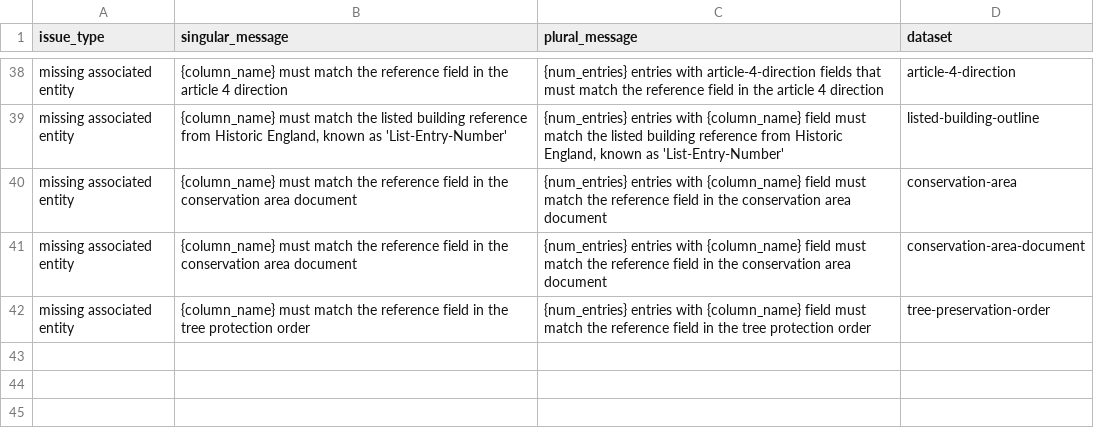
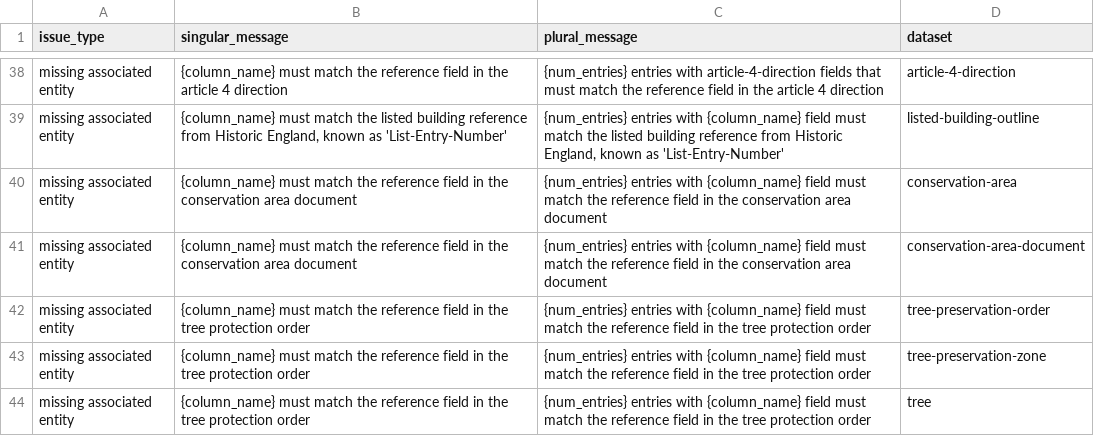
Before and after one commit to digital-land/submit, a CSV file: src/content/fieldIssueMessages.csv, drawn as a sheet; only a part is shown, gaps mark what is left out.

Commit message:
add missing tree messages

```diff
--- a/src/content/fieldIssueMessages.csv
+++ b/src/content/fieldIssueMessages.csv
@@ -42 +42,3 @@ issue_type,singular_message,plural_message,dataset
 "missing associated entity","{column_name} must match the reference field in the tree protection order","{num_entries} entries with {column_name} field must match the reference field in the tree protection order",tree-preservation-order
+"missing associated entity","{column_name} must match the reference field in the tree protection order","{num_entries} entries with {column_name} field must match the reference field in the tree protection order",tree-preservation-zone
+"missing associated entity","{column_name} must match the reference field in the tree protection order","{num_entries} entries with {column_name} field must match the reference field in the tree protection order",tree
```
Also changed, not shown: src/content/allRowsIssueMessages.csv, src/content/entityIssueMessages.csv.
